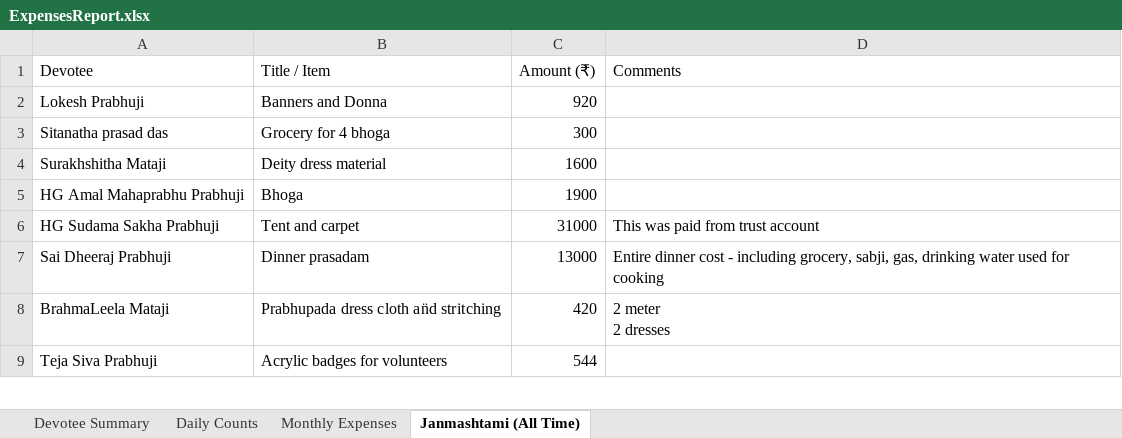
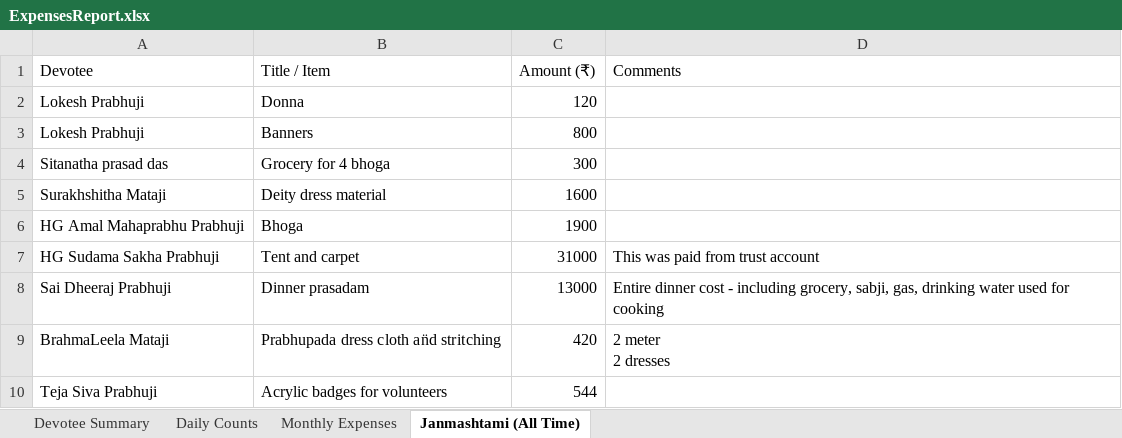
Before and after one commit to HaveFunWithMaths/JanmasthamiReport, an Excel workbook: public/assets/ExpensesReport.xlsx, sheet Janmashtami (All Time), drawn as a sheet; only a part is shown; values as stored, in another font and other column widths than the file's, no borders; removed rows and columns are numbered as before the commit, all else as after; the diff names each change by its address in the sheet, - before the commit and + after, or states it on an @@ line.

```diff
--- a/public/assets/ExpensesReport.xlsx (sheet Janmashtami (All Time))
+++ b/public/assets/ExpensesReport.xlsx (sheet Janmashtami (All Time))
-row 2: Lokesh Prabhuji | Banners and Donna | 920
+row 2: Lokesh Prabhuji | Donna | 120
+row 3: Lokesh Prabhuji | Banners | 800
```
Also changed, not shown: 3 other files.
